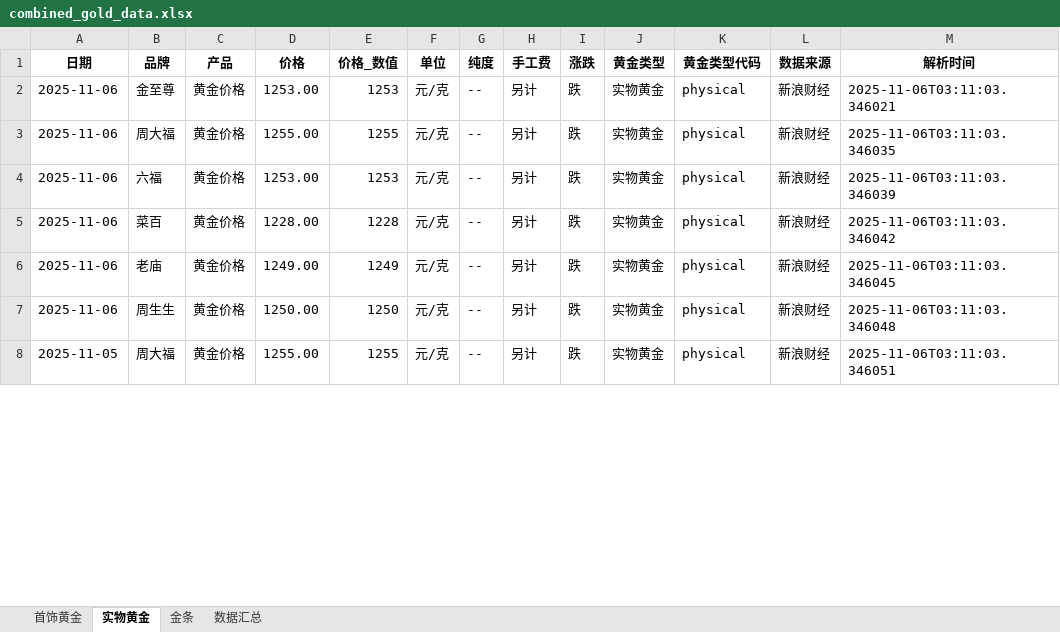
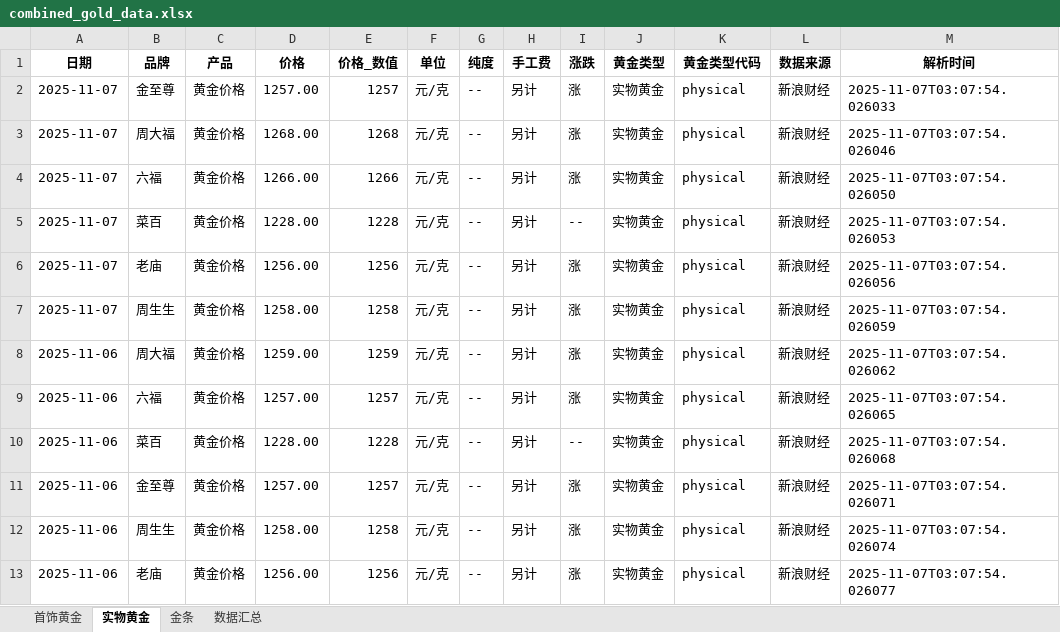
Before and after one commit to chengazhen/python-gold, an Excel workbook: combined_gold_data.xlsx, sheet 实物黄金, drawn as a sheet; only a part is shown; values as stored, in another font and other column widths than the file's, no borders; addresses are those after the commit; the diff covers the shown part only; the diff names each change by its address in the sheet, - before the commit and + after, or states it on an @@ line.

```diff
--- a/combined_gold_data.xlsx (sheet 实物黄金)
+++ b/combined_gold_data.xlsx (sheet 实物黄金)
-A2 (日期): 2025-11-06
+A2 (日期): 2025-11-07
-D2 (价格): 1253.00
+D2 (价格): 1257.00
-E2 (价格_数值): 1253
+E2 (价格_数值): 1257
-I2 (涨跌): 跌
+I2 (涨跌): 涨
-M2 (解析时间): 2025-11-06T03:11:03.346021
+M2 (解析时间): 2025-11-07T03:07:54.026033
+row 3: 2025-11-07 | 周大福 | 黄金价格 | 1268.00 | 1268 | 元/克 | -- | 另计 | 涨 | 实物黄金 | physical | 新浪财经 | 2025-11-07T03:07:54.026046
+row 4: 2025-11-07 | 六福 | 黄金价格 | 1266.00 | 1266 | 元/克 | -- | 另计 | 涨 | 实物黄金 | physical | 新浪财经 | 2025-11-07T03:07:54.026050
+row 5: 2025-11-07 | 菜百 | 黄金价格 | 1228.00 | 1228 | 元/克 | -- | 另计 | -- | 实物黄金 | physical | 新浪财经 | 2025-11-07T03:07:54.026053
+row 6: 2025-11-07 | 老庙 | 黄金价格 | 1256.00 | 1256 | 元/克 | -- | 另计 | 涨 | 实物黄金 | physical | 新浪财经 | 2025-11-07T03:07:54.026056
+row 7: 2025-11-07 | 周生生 | 黄金价格 | 1258.00 | 1258 | 元/克 | -- | 另计 | 涨 | 实物黄金 | physical | 新浪财经 | 2025-11-07T03:07:54.026059
-D8 (价格): 1255.00
+D8 (价格): 1259.00
-E8 (价格_数值): 1255
+E8 (价格_数值): 1259
-I8:I9 (涨跌): 跌
+I8:I9 (涨跌): 涨
-M8 (解析时间): 2025-11-06T03:11:03.346035
+M8 (解析时间): 2025-11-07T03:07:54.026062
-D9 (价格): 1253.00
+D9 (价格): 1257.00
-E9 (价格_数值): 1253
+E9 (价格_数值): 1257
-M9 (解析时间): 2025-11-06T03:11:03.346039
+M9 (解析时间): 2025-11-07T03:07:54.026065
-I10 (涨跌): 跌
+I10 (涨跌): --
-M10 (解析时间): 2025-11-06T03:11:03.346042
+M10 (解析时间): 2025-11-07T03:07:54.026068
-B11 (品牌): 老庙
+B11 (品牌): 金至尊
-D11 (价格): 1249.00
+D11 (价格): 1257.00
-E11 (价格_数值): 1249
+E11 (价格_数值): 1257
-I11:I13 (涨跌): 跌
+I11:I13 (涨跌): 涨
-M11 (解析时间): 2025-11-06T03:11:03.346045
+M11 (解析时间): 2025-11-07T03:07:54.026071
-D12 (价格): 1250.00
+D12 (价格): 1258.00
-E12 (价格_数值): 1250
+E12 (价格_数值): 1258
-M12 (解析时间): 2025-11-06T03:11:03.346048
+M12 (解析时间): 2025-11-07T03:07:54.026074
-A13 (日期): 2025-11-05
+A13 (日期): 2025-11-06
-B13 (品牌): 周大福
+B13 (品牌): 老庙
-D13 (价格): 1255.00
+D13 (价格): 1256.00
-E13 (价格_数值): 1255
+E13 (价格_数值): 1256
-M13 (解析时间): 2025-11-06T03:11:03.346051
+M13 (解析时间): 2025-11-07T03:07:54.026077
```
Also changed, not shown: 1 added row, 6 removed rows and 93 edited cells elsewhere in this sheet, sheet 金条, sheet 首饰黄金, sheet 数据汇总, gold_bar_latest.xlsx, jewelry_gold_latest.xlsx, 11 other files.
